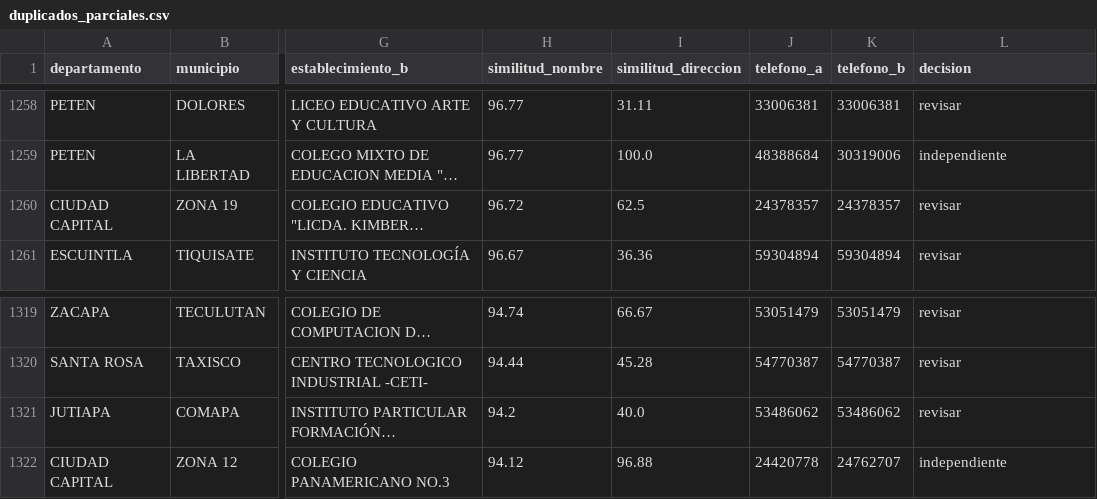
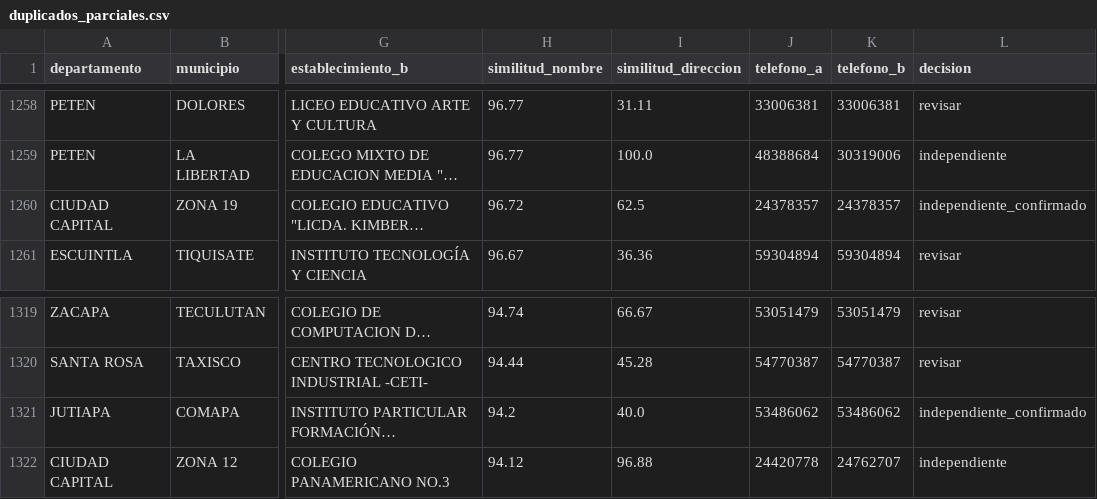
Before and after one commit to Qu3zada22/proyecto1-ds, a CSV file: outputs/tablas/duplicados_parciales.csv, drawn as a sheet; only a part is shown, gaps mark what is left out; long unchanged cells end in …; the diff covers the shown part only; the diff names each change by its address in the sheet, - before the commit and + after, or states it on an @@ line.

```diff
--- a/outputs/tablas/duplicados_parciales.csv
+++ b/outputs/tablas/duplicados_parciales.csv
-L1260 (decision): revisar
+L1260 (decision): independiente_confirmado
-L1321 (decision): revisar
+L1321 (decision): independiente_confirmado
```
Also changed, not shown: 10 edited cells elsewhere in this file, outputs/tablas/bitacora_limpieza.csv, outputs/tablas/reporte_calidad_antes_despues.csv, 36 other files.
